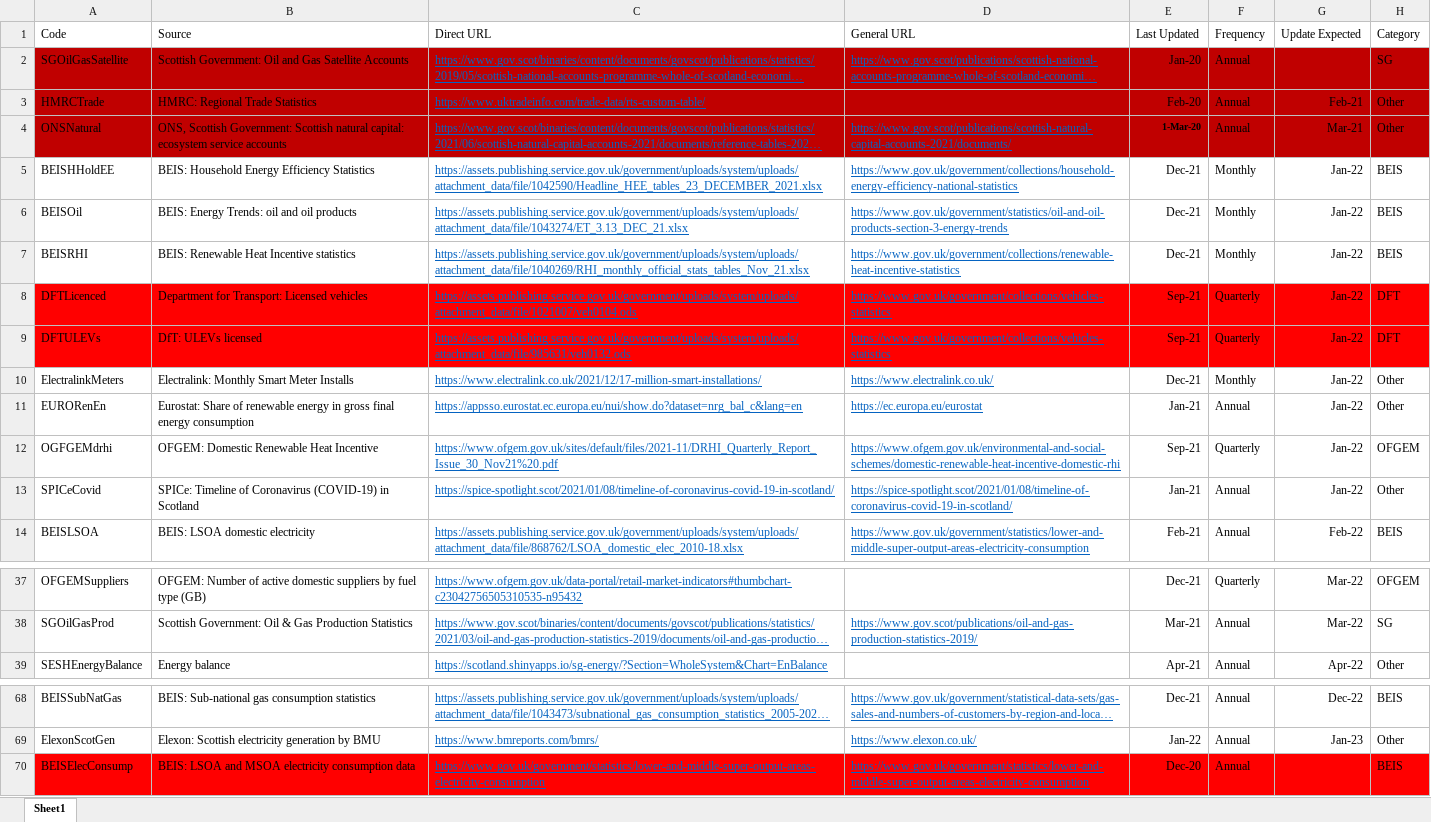
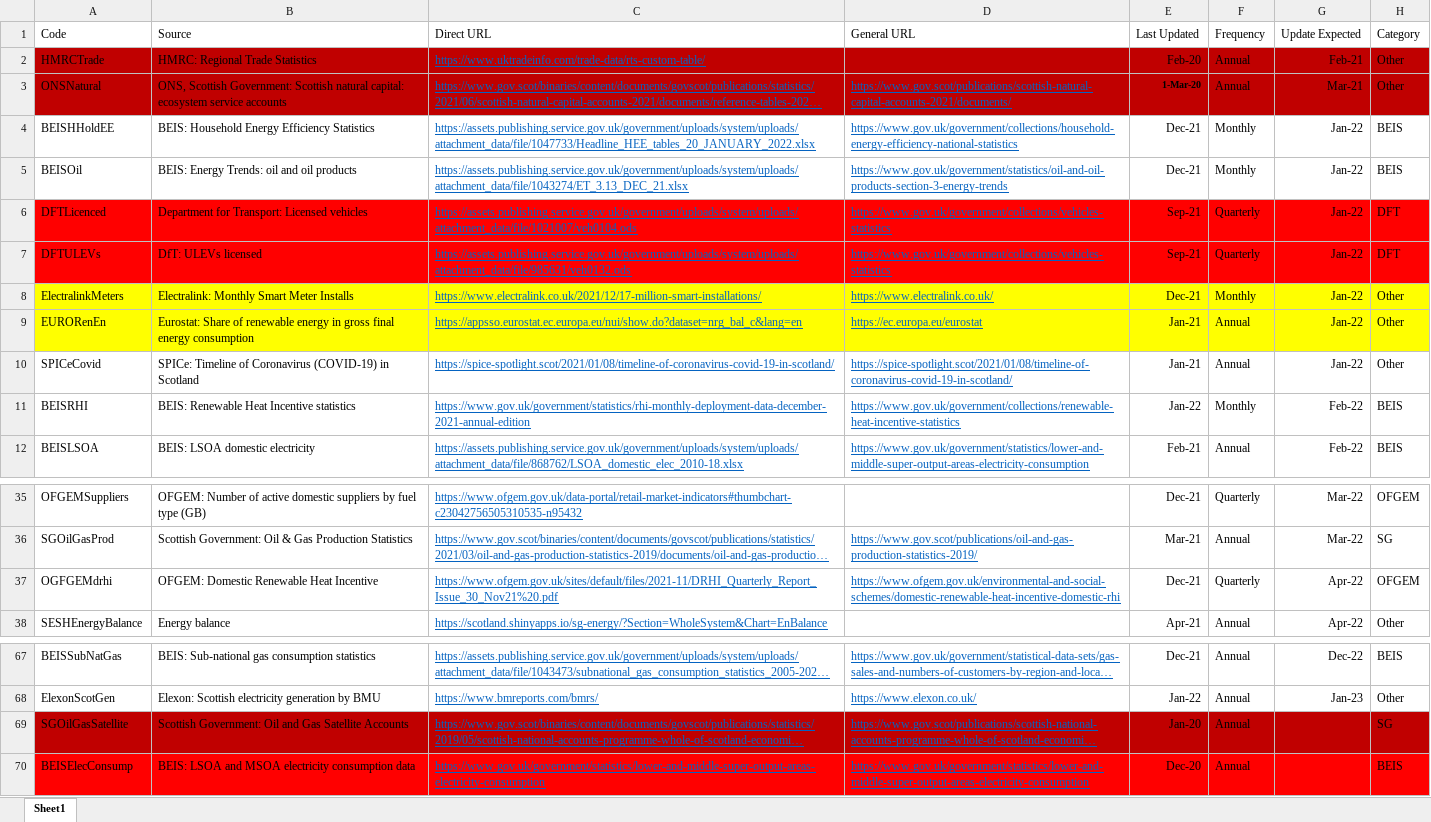
Before and after one commit to sallysemple/Scottish-Energy-Statistics-Hub, an Excel workbook: Structure/Sources.xlsx, sheet Sheet1, drawn as a sheet; only a part is shown, gaps mark what is left out; long unchanged cells end in …; values as stored, in another font and other column widths than the file's, no borders; table styles not drawn; removed rows and columns are numbered as before the commit, all else as after; the diff names each change by its address in the sheet, - before the commit and + after, or states it on an @@ line.

```diff
--- a/Structure/Sources.xlsx (sheet Sheet1)
+++ b/Structure/Sources.xlsx (sheet Sheet1)
-C4 (Direct URL): https://assets.publishing.service.gov.uk/government/uploads/system/uploads/attachment_data/file/1042590/Headline_HEE_tables_23_DECEMBER_2021.xlsx
+C4 (Direct URL): https://assets.publishing.service.gov.uk/government/uploads/system/uploads/attachment_data/file/1047733/Headline_HEE_tables_20_JANUARY_2022.xlsx
-row 7: BEISRHI | BEIS: Renewable Heat Incentive statistics | https://assets.publishing.service.gov.uk/government/uploads/system/uploads/attachment_data/file/1040269/RHI_monthly_official_stats_tables_Nov_21.xlsx | https://www.gov.uk/government/collections/renewable-heat-incentive-statistics | Dec-21 | Monthly | Jan-22 | BEIS
-A8:H9 fill: none
+A8:H9 fill: #FFFF00
-row 12: OGFGEMdrhi | OFGEM: Domestic Renewable Heat Incentive | https://www.ofgem.gov.uk/sites/default/files/2021-11/DRHI_Quarterly_Report_Issue_30_Nov21%20.pdf | https://www.ofgem.gov.uk/environmental-and-social-schemes/domestic-renewable-heat-incentive-domestic-rhi | Sep-21 | Quarterly | Jan-22 | OFGEM
+row 11: BEISRHI | BEIS: Renewable Heat Incentive statistics | https://www.gov.uk/government/statistics/rhi-monthly-deployment-data-december-2021-annual-edition | https://www.gov.uk/government/collections/renewable-heat-incentive-statistics | Jan-22 | Monthly | Feb-22 | BEIS
+row 37: OGFGEMdrhi | OFGEM: Domestic Renewable Heat Incentive | https://www.ofgem.gov.uk/sites/default/files/2021-11/DRHI_Quarterly_Report_Issue_30_Nov21%20.pdf | https://www.ofgem.gov.uk/environmental-and-social-schemes/domestic-renewable-heat-incentive-domestic-rhi | Dec-21 | Quarterly | Apr-22 | OFGEM
@@ row 2 moved to row 69: SGOilGasSatellite @@
```
Also changed, not shown: formulas that keep their value, 4 other files.
